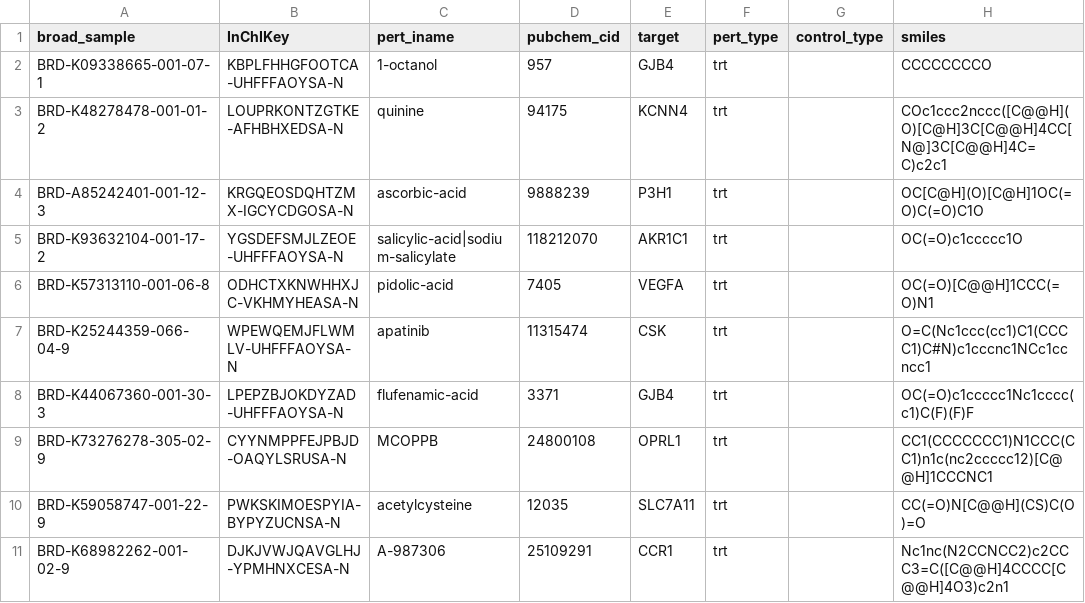
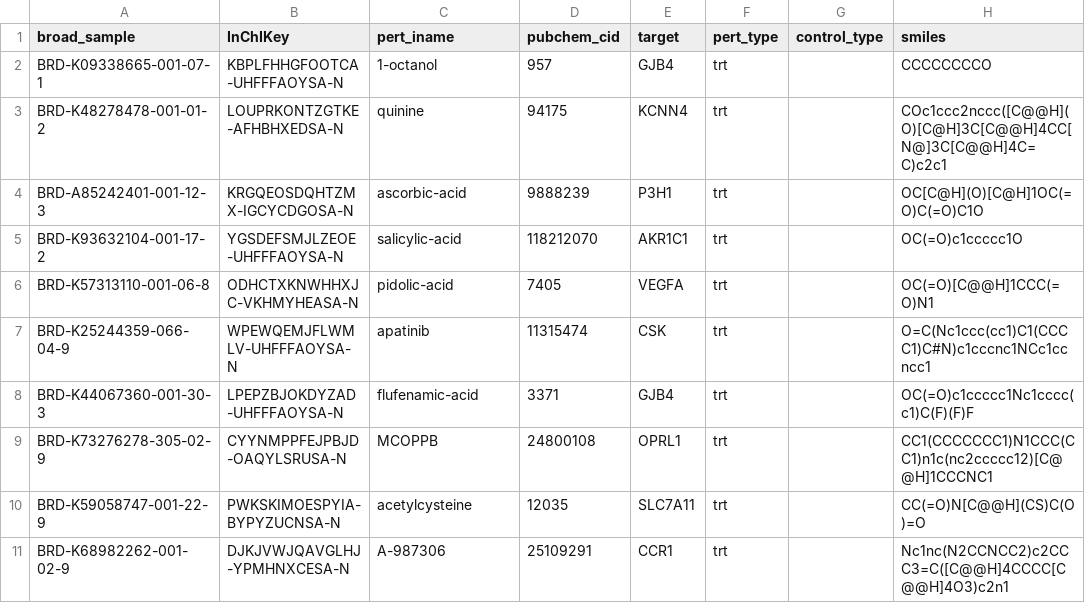
Before and after one commit to jump-cellpainting/JUMP-Target, a TSV file: JUMP-Target-2_compound_metadata.tsv, drawn as a sheet; only a part is shown.

Commit message:
Drop sodium-salicylate as a synonym

```diff
--- a/JUMP-Target-2_compound_metadata.tsv
+++ b/JUMP-Target-2_compound_metadata.tsv
@@ -4,3 +4,3 @@ BRD-K48278478-001-01-2	LOUPRKONTZGTKE-AFHBHXEDSA-N	quinine	94175	KCNN4	trt		COc1
 BRD-A85242401-001-12-3	KRGQEOSDQHTZMX-IGCYCDGOSA-N	ascorbic-acid	9888239	P3H1	trt		OC[C@H](O)[C@H]1OC(=O)C(=O)C1O
-BRD-K93632104-001-17-2	YGSDEFSMJLZEOE-UHFFFAOYSA-N	salicylic-acid|sodium-salicylate	118212070	AKR1C1	trt		OC(=O)c1ccccc1O
+BRD-K93632104-001-17-2	YGSDEFSMJLZEOE-UHFFFAOYSA-N	salicylic-acid	118212070	AKR1C1	trt		OC(=O)c1ccccc1O
 BRD-K57313110-001-06-8	ODHCTXKNWHHXJC-VKHMYHEASA-N	pidolic-acid	7405	VEGFA	trt		OC(=O)[C@@H]1CCC(=O)N1
```
